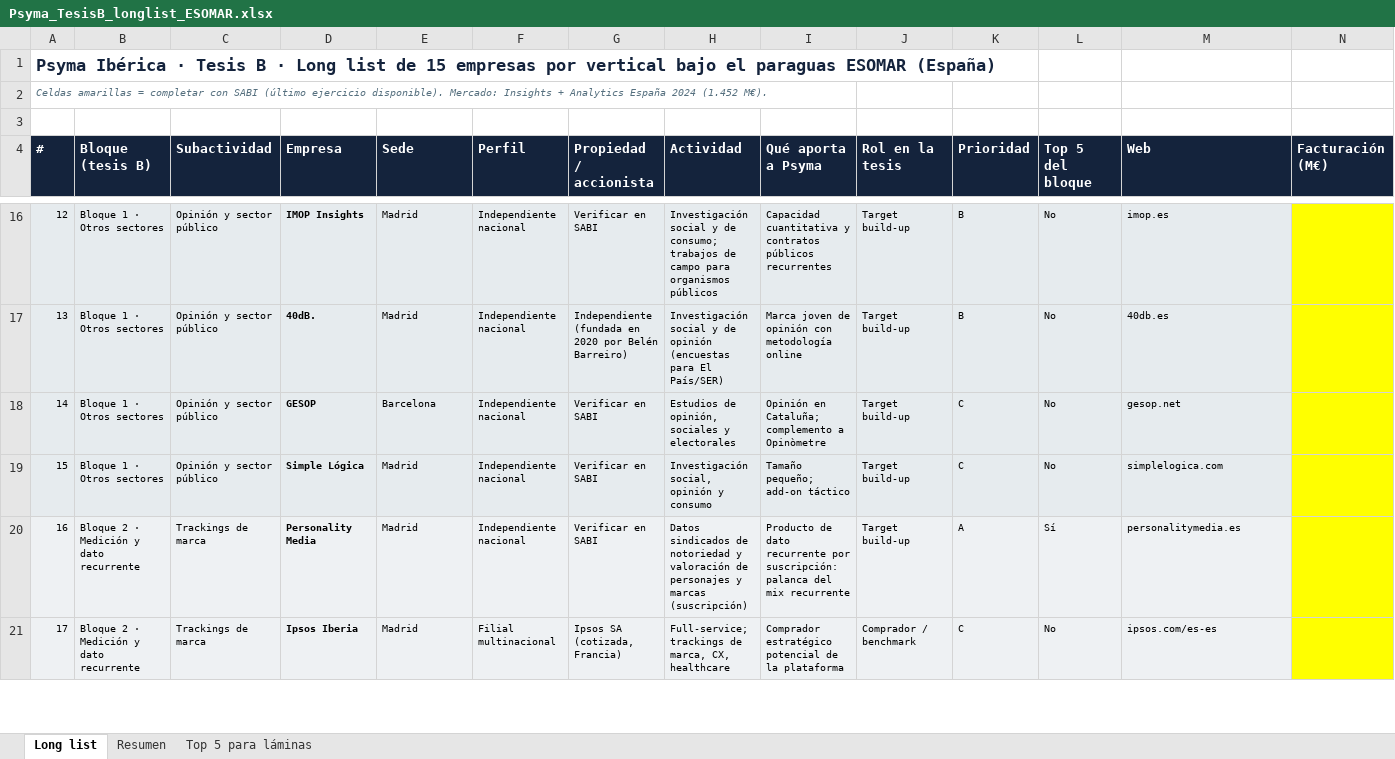
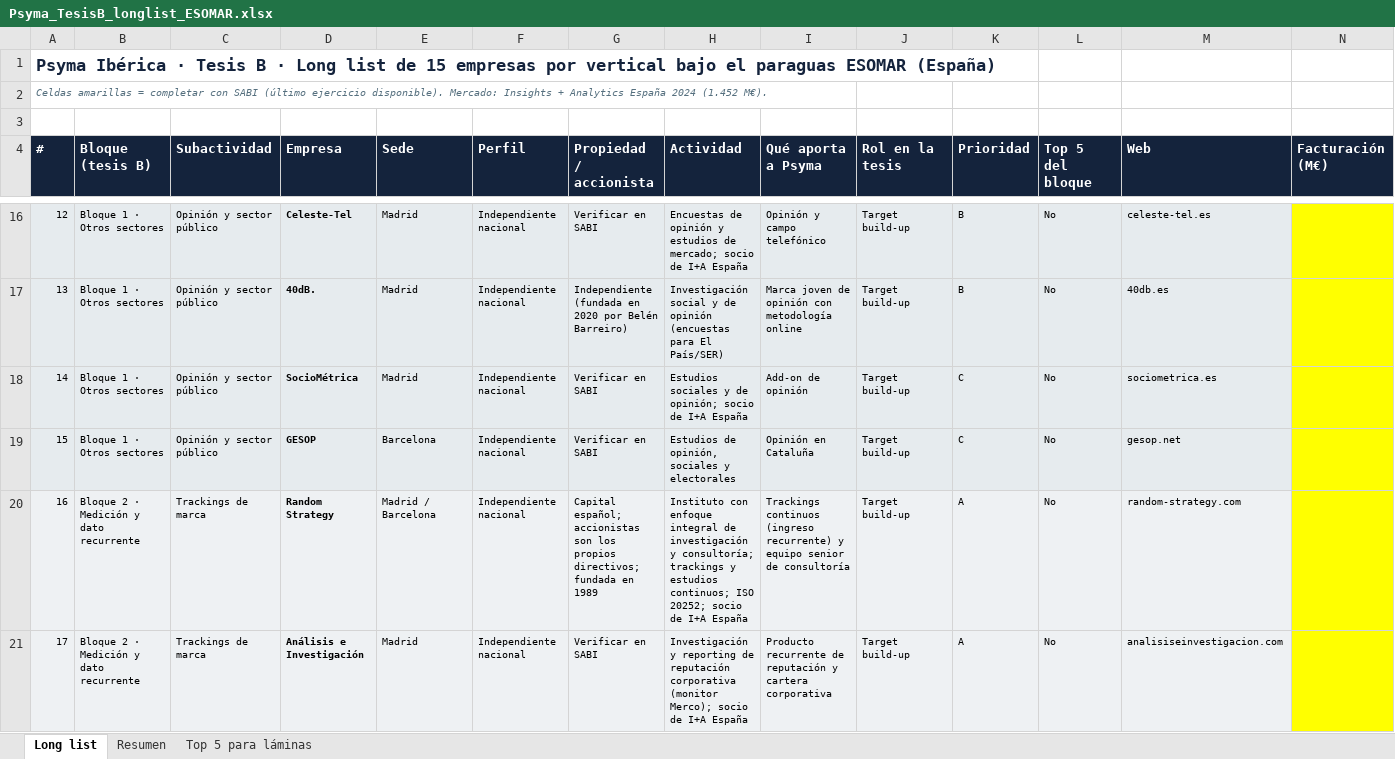
Before and after one commit to juanfelipe0402/PsymaIberica, an Excel workbook: tesis_b/Psyma_TesisB_longlist_ESOMAR.xlsx, sheet Long list, drawn as a sheet; only a part is shown, gaps mark what is left out; values as stored, in another font and other column widths than the file's, no borders; the diff covers the shown part only; the diff names each change by its address in the sheet, - before the commit and + after, or states it on an @@ line.

```diff
--- a/tesis_b/Psyma_TesisB_longlist_ESOMAR.xlsx (sheet Long list)
+++ b/tesis_b/Psyma_TesisB_longlist_ESOMAR.xlsx (sheet Long list)
-D16 (Empresa): IMOP Insights
+D16 (Empresa): Celeste-Tel
-H16 (Actividad): Investigación social y de consumo; trabajos de campo para organismos públicos
+H16 (Actividad): Encuestas de opinión y estudios de mercado; socio de I+A España
-I16 (Qué aporta a Psyma): Capacidad cuantitativa y contratos públicos recurrentes
+I16 (Qué aporta a Psyma): Opinión y campo telefónico
-M16 (Web): imop.es
+M16 (Web): celeste-tel.es
-D18 (Empresa): GESOP
+D18 (Empresa): SocioMétrica
-E18 (Sede): Barcelona
+E18 (Sede): Madrid
-H18 (Actividad): Estudios de opinión, sociales y electorales
+H18 (Actividad): Estudios sociales y de opinión; socio de I+A España
-I18 (Qué aporta a Psyma): Opinión en Cataluña; complemento a Opinòmetre
+I18 (Qué aporta a Psyma): Add-on de opinión
-M18 (Web): gesop.net
+M18 (Web): sociometrica.es
-D19 (Empresa): Simple Lógica
+D19 (Empresa): GESOP
-E19 (Sede): Madrid
+E19 (Sede): Barcelona
-H19 (Actividad): Investigación social, opinión y consumo
+H19 (Actividad): Estudios de opinión, sociales y electorales
-I19 (Qué aporta a Psyma): Tamaño pequeño; add-on táctico
+I19 (Qué aporta a Psyma): Opinión en Cataluña
-M19 (Web): simplelogica.com
+M19 (Web): gesop.net
-D20 (Empresa): Personality Media
+D20 (Empresa): Random Strategy
-E20 (Sede): Madrid
+E20 (Sede): Madrid / Barcelona
-G20 (Propiedad / accionista): Verificar en SABI
+G20 (Propiedad / accionista): Capital español; accionistas son los propios directivos; fundada en 1989
-H20 (Actividad): Datos sindicados de notoriedad y valoración de personajes y marcas (suscripción)
+H20 (Actividad): Instituto con enfoque integral de investigación y consultoría; trackings y estudios continuos; ISO 20252; socio de I+A España
-I20 (Qué aporta a Psyma): Producto de dato recurrente por suscripción: palanca del mix recurrente
+I20 (Qué aporta a Psyma): Trackings continuos (ingreso recurrente) y equipo senior de consultoría
-L20 (Top 5 del bloque): Sí
+L20 (Top 5 del bloque): No
-M20 (Web): personalitymedia.es
+M20 (Web): random-strategy.com
-D21 (Empresa): Ipsos Iberia
+D21 (Empresa): Análisis e Investigación
-F21 (Perfil): Filial multinacional
+F21 (Perfil): Independiente nacional
-G21 (Propiedad / accionista): Ipsos SA (cotizada, Francia)
+G21 (Propiedad / accionista): Verificar en SABI
-H21 (Actividad): Full-service; trackings de marca, CX, healthcare
+H21 (Actividad): Investigación y reporting de reputación corporativa (monitor Merco); socio de I+A España
-I21 (Qué aporta a Psyma): Comprador estratégico potencial de la plataforma
+I21 (Qué aporta a Psyma): Producto recurrente de reputación y cartera corporativa
-J21 (Rol en la tesis): Comprador / benchmark
+J21 (Rol en la tesis): Target build-up
-K21 (Prioridad): C
+K21 (Prioridad): A
-M21 (Web): ipsos.com/es-es
+M21 (Web): analisiseinvestigacion.com
```
Also changed, not shown: 232 edited cells elsewhere in this sheet, sheet Top 5 para láminas.
